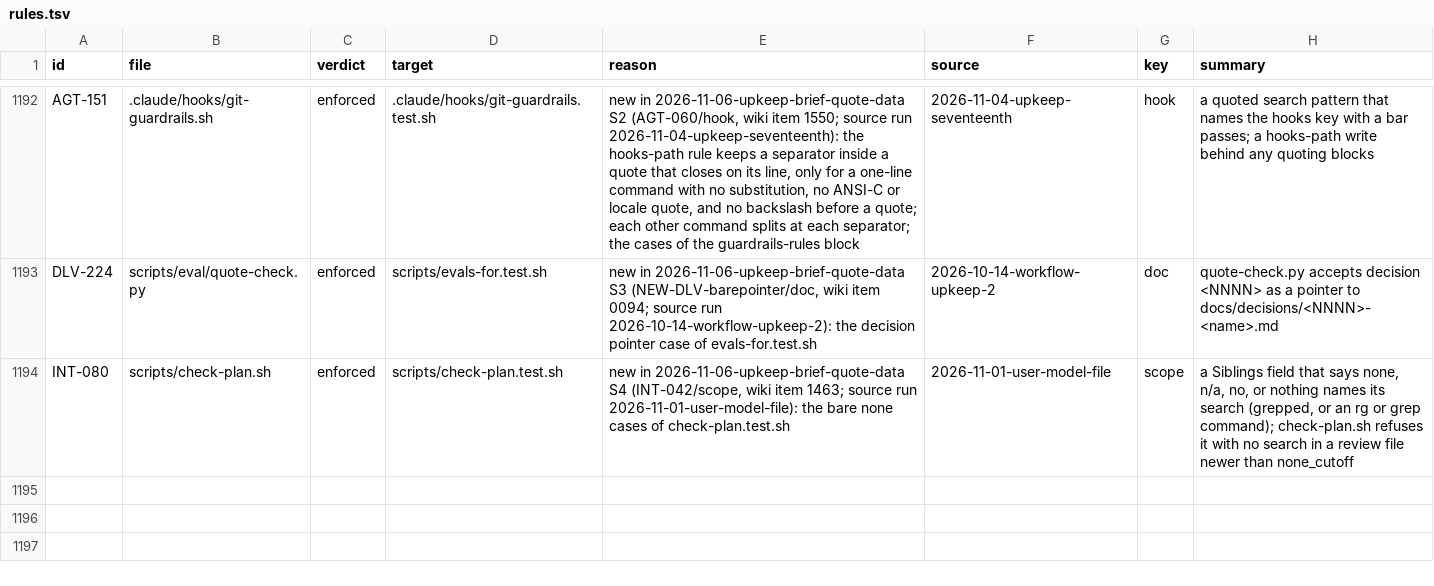
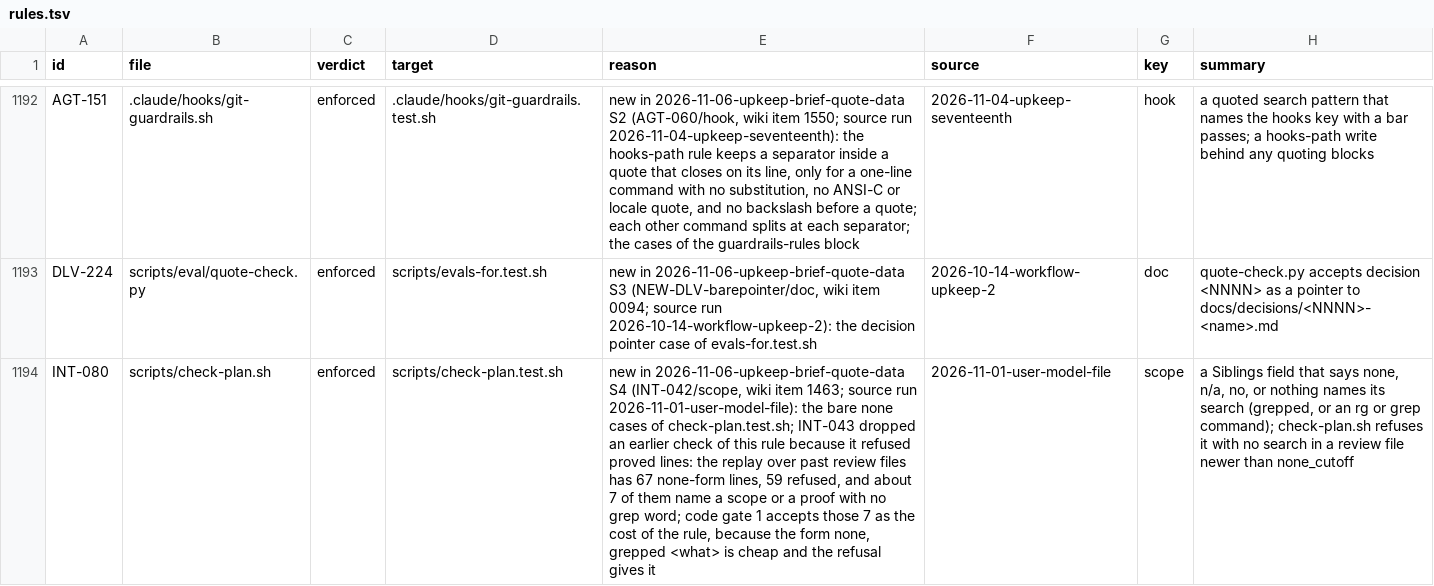
Before and after one commit to niltsiar/dirigible, a TSV file: docs/workflow/rules.tsv, drawn as a sheet; only a part is shown, gaps mark what is left out; the diff names each change by its address in the sheet, - before the commit and + after, or states it on an @@ line.

Commit message:
docs(workflow): give the replay and the ruling in the INT-080 reason
INT-043 dropped an earlier check of the Siblings none rule because it
refused proved lines. The reason of INT-080 now gives the measured
answer: the replay over past review files and the code gate ruling to
accept the few lines that name a scope or a proof with no grep word.

```diff
--- a/docs/workflow/rules.tsv
+++ b/docs/workflow/rules.tsv
-E1194 (reason): …cases of check-plan.test.sh
+E1194 (reason): …cases of check-plan.test.sh; INT-043 dropped an earlier check of this rule because it refused proved lines: the replay over past review files has 67 none-form lines, 59 refused, and about 7 of them name a scope or a proof with no grep word; code gate 1 accepts those 7 as the cost of the rule, because the form none, grepped <what> is cheap and the refusal gives it
```
